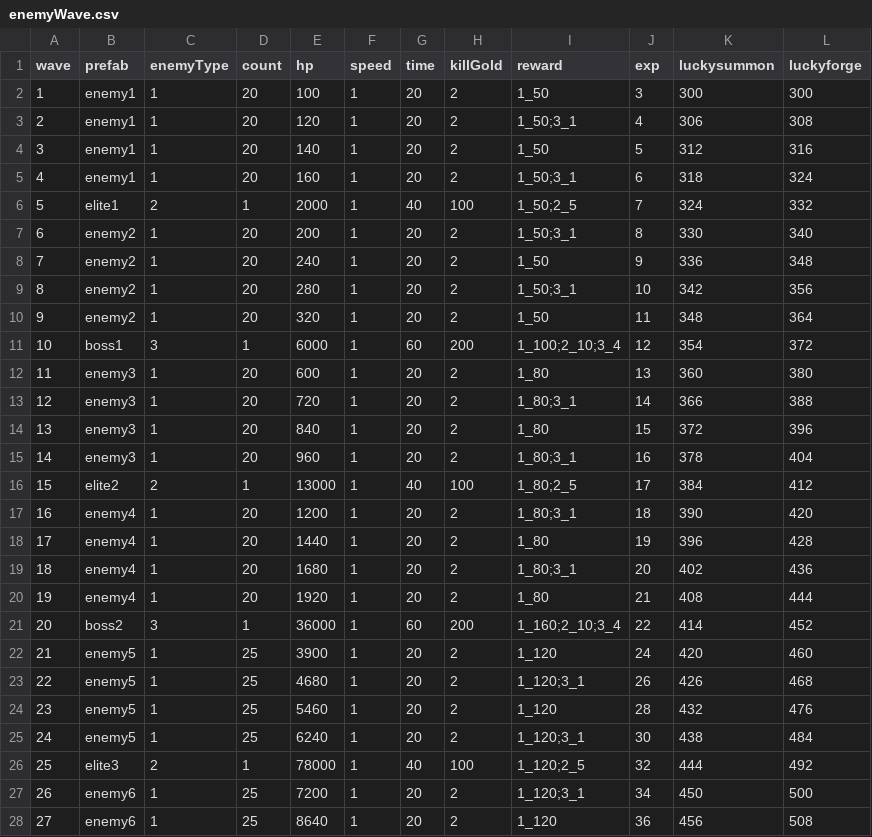
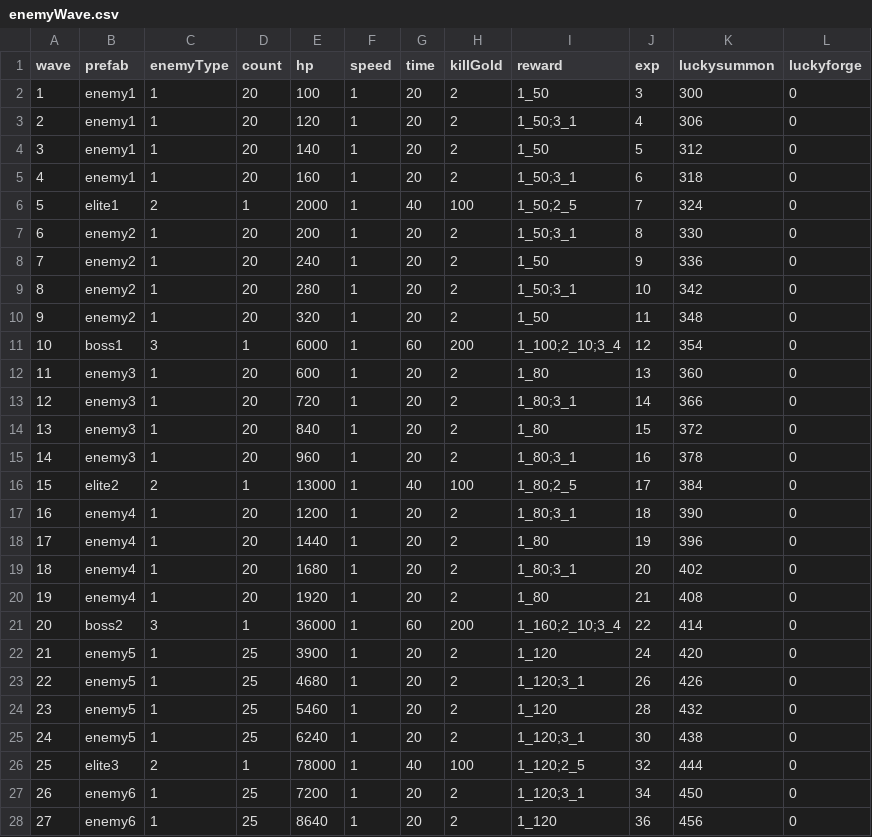
Before and after one commit to coder-hp/MergeDefense, a CSV file: MergeDefense/Assets/Excel/enemyWave.csv, drawn as a sheet; only a part is shown; the diff covers the shown part only.

```diff
--- a/MergeDefense/Assets/Excel/enemyWave.csv
+++ b/MergeDefense/Assets/Excel/enemyWave.csv
@@ -1,28 +1,28 @@
 wave,prefab,enemyType,count,hp,speed,time,killGold,reward,exp,luckysummon,luckyforge
-1,enemy1,1,20,100,1,20,2,1_50,3,300,300
-2,enemy1,1,20,120,1,20,2,1_50;3_1,4,306,308
-3,enemy1,1,20,140,1,20,2,1_50,5,312,316
-4,enemy1,1,20,160,1,20,2,1_50;3_1,6,318,324
-5,elite1,2,1,2000,1,40,100,1_50;2_5,7,324,332
-6,enemy2,1,20,200,1,20,2,1_50;3_1,8,330,340
-7,enemy2,1,20,240,1,20,2,1_50,9,336,348
-8,enemy2,1,20,280,1,20,2,1_50;3_1,10,342,356
-9,enemy2,1,20,320,1,20,2,1_50,11,348,364
-10,boss1,3,1,6000,1,60,200,1_100;2_10;3_4,12,354,372
-11,enemy3,1,20,600,1,20,2,1_80,13,360,380
-12,enemy3,1,20,720,1,20,2,1_80;3_1,14,366,388
-13,enemy3,1,20,840,1,20,2,1_80,15,372,396
-14,enemy3,1,20,960,1,20,2,1_80;3_1,16,378,404
-15,elite2,2,1,13000,1,40,100,1_80;2_5,17,384,412
-16,enemy4,1,20,1200,1,20,2,1_80;3_1,18,390,420
-17,enemy4,1,20,1440,1,20,2,1_80,19,396,428
-18,enemy4,1,20,1680,1,20,2,1_80;3_1,20,402,436
-19,enemy4,1,20,1920,1,20,2,1_80,21,408,444
-20,boss2,3,1,36000,1,60,200,1_160;2_10;3_4,22,414,452
-21,enemy5,1,25,3900,1,20,2,1_120,24,420,460
-22,enemy5,1,25,4680,1,20,2,1_120;3_1,26,426,468
-23,enemy5,1,25,5460,1,20,2,1_120,28,432,476
-24,enemy5,1,25,6240,1,20,2,1_120;3_1,30,438,484
-25,elite3,2,1,78000,1,40,100,1_120;2_5,32,444,492
-26,enemy6,1,25,7200,1,20,2,1_120;3_1,34,450,500
-27,enemy6,1,25,8640,1,20,2,1_120,36,456,508
+1,enemy1,1,20,100,1,20,2,1_50,3,300,0
+2,enemy1,1,20,120,1,20,2,1_50;3_1,4,306,0
+3,enemy1,1,20,140,1,20,2,1_50,5,312,0
+4,enemy1,1,20,160,1,20,2,1_50;3_1,6,318,0
+5,elite1,2,1,2000,1,40,100,1_50;2_5,7,324,0
+6,enemy2,1,20,200,1,20,2,1_50;3_1,8,330,0
+7,enemy2,1,20,240,1,20,2,1_50,9,336,0
+8,enemy2,1,20,280,1,20,2,1_50;3_1,10,342,0
+9,enemy2,1,20,320,1,20,2,1_50,11,348,0
+10,boss1,3,1,6000,1,60,200,1_100;2_10;3_4,12,354,0
+11,enemy3,1,20,600,1,20,2,1_80,13,360,0
+12,enemy3,1,20,720,1,20,2,1_80;3_1,14,366,0
+13,enemy3,1,20,840,1,20,2,1_80,15,372,0
+14,enemy3,1,20,960,1,20,2,1_80;3_1,16,378,0
+15,elite2,2,1,13000,1,40,100,1_80;2_5,17,384,0
+16,enemy4,1,20,1200,1,20,2,1_80;3_1,18,390,0
+17,enemy4,1,20,1440,1,20,2,1_80,19,396,0
+18,enemy4,1,20,1680,1,20,2,1_80;3_1,20,402,0
+19,enemy4,1,20,1920,1,20,2,1_80,21,408,0
+20,boss2,3,1,36000,1,60,200,1_160;2_10;3_4,22,414,0
+21,enemy5,1,25,3900,1,20,2,1_120,24,420,0
+22,enemy5,1,25,4680,1,20,2,1_120;3_1,26,426,0
+23,enemy5,1,25,5460,1,20,2,1_120,28,432,0
+24,enemy5,1,25,6240,1,20,2,1_120;3_1,30,438,0
+25,elite3,2,1,78000,1,40,100,1_120;2_5,32,444,0
+26,enemy6,1,25,7200,1,20,2,1_120;3_1,34,450,0
+27,enemy6,1,25,8640,1,20,2,1_120,36,456,0
```
Also changed, not shown: 23 edited cells elsewhere in this file, 1 other file.
